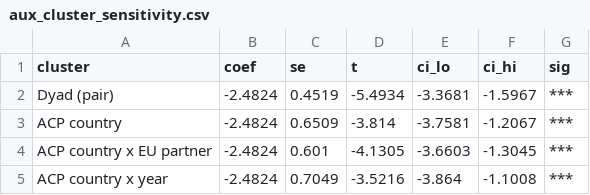
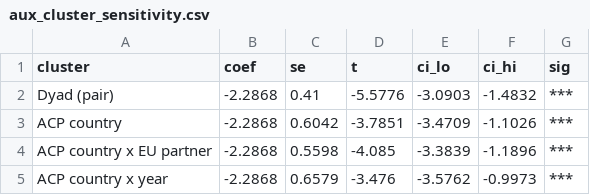
Before and after one commit to ndamski/EU_ACP, a CSV file: OUTPUT/tables/aux_cluster_sensitivity.csv, drawn as a sheet.

```diff
--- a/OUTPUT/tables/aux_cluster_sensitivity.csv
+++ b/OUTPUT/tables/aux_cluster_sensitivity.csv
@@ -1,5 +1,5 @@
 cluster,coef,se,t,ci_lo,ci_hi,sig
-Dyad (pair),-2.4824,0.4519,-5.4934,-3.3681,-1.5967,***
-ACP country,-2.4824,0.6509,-3.814,-3.7581,-1.2067,***
-ACP country x EU partner,-2.4824,0.601,-4.1305,-3.6603,-1.3045,***
-ACP country x year,-2.4824,0.7049,-3.5216,-3.864,-1.1008,***
+Dyad (pair),-2.2868,0.41,-5.5776,-3.0903,-1.4832,***
+ACP country,-2.2868,0.6042,-3.7851,-3.4709,-1.1026,***
+ACP country x EU partner,-2.2868,0.5598,-4.085,-3.3839,-1.1896,***
+ACP country x year,-2.2868,0.6579,-3.476,-3.5762,-0.9973,***
```
Also changed, not shown: OUTPUT/tables/aux_currency_peg_test.csv, OUTPUT/tables/aux_diversion_parallel_dv.csv, 57 other files.
